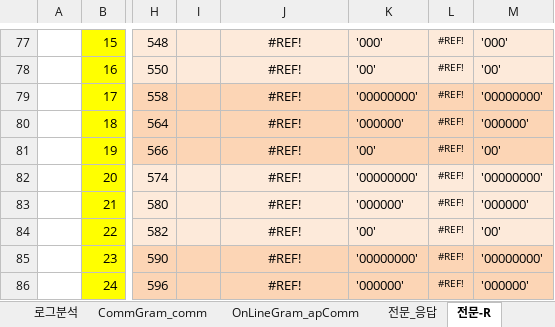
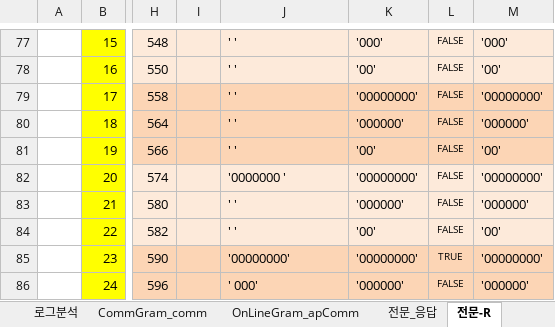
Before and after one commit to cherryjuni/hic, an Excel workbook: doc/KIBNET_전문.xlsx, sheet 전문-R, drawn as a sheet; only a part is shown, gaps mark what is left out; values as stored, in another font and other column widths than the file's, no borders; charts and pictures and conditional formats not drawn; the diff covers the shown part only; the diff names each change by its address in the sheet, - before the commit and + after, or states it on an @@ line.

```diff
--- a/doc/KIBNET_전문.xlsx (sheet 전문-R)
+++ b/doc/KIBNET_전문.xlsx (sheet 전문-R)
-J77:J86 alignment: center
+J77:J86 alignment: left
-J77:J81: #REF!
+J77:J81: ' '
-L77:L84: #REF!
+L77:L84: FALSE
-J82: #REF!
+J82: '0000000 '
-J83:J84: #REF!
+J83:J84: ' '
-J85: #REF!
+J85: '00000000'
-L85: #REF!
+L85: TRUE
-J86: #REF!
+J86: ' 000'
-L86: #REF!
+L86: FALSE
```
Also changed, not shown: 1 added row, 1 removed row, 106 edited cells and cell formats elsewhere in this sheet, 1 other file.
